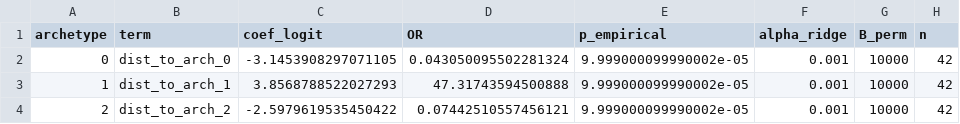
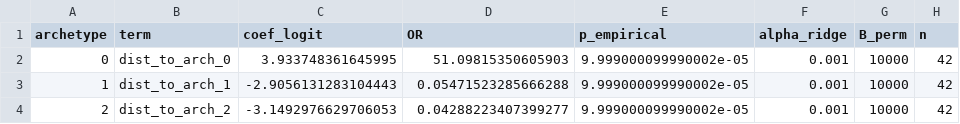
Before and after one commit to saezlab/ParTIpy_paper, a CSV file: output/fibroblast_cross_condition/disease_enrichment.csv, drawn as a sheet; only a part is shown; the diff names each change by its address in the sheet, - before the commit and + after, or states it on an @@ line.

```diff
--- a/output/fibroblast_cross_condition/disease_enrichment.csv
+++ b/output/fibroblast_cross_condition/disease_enrichment.csv
-C2 (coef_logit): -3.1453908297071105
+C2 (coef_logit): 3.933748361645995
-D2 (OR): 0.043050095502281324
+D2 (OR): 51.09815350605903
-C3 (coef_logit): 3.8568788522027293
+C3 (coef_logit): -2.9056131283104443
-D3 (OR): 47.31743594500888
+D3 (OR): 0.05471523285666288
-C4 (coef_logit): -2.5979619535450422
+C4 (coef_logit): -3.1492976629706053
-D4 (OR): 0.07442510557456121
+D4 (OR): 0.04288223407399277
```
Also changed, not shown: output/fibroblast_cross_condition/collectri_df.csv, output/fibroblast_cross_condition/hallmark_df.csv, 45 other files.
